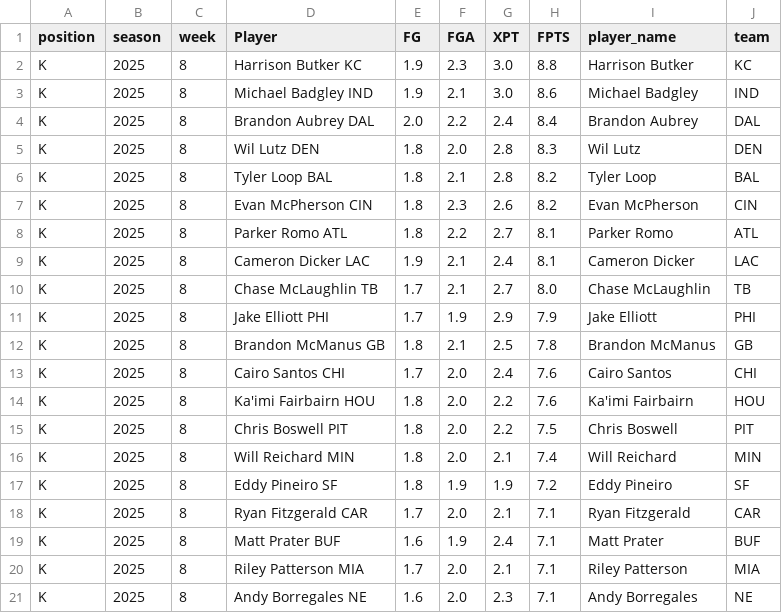
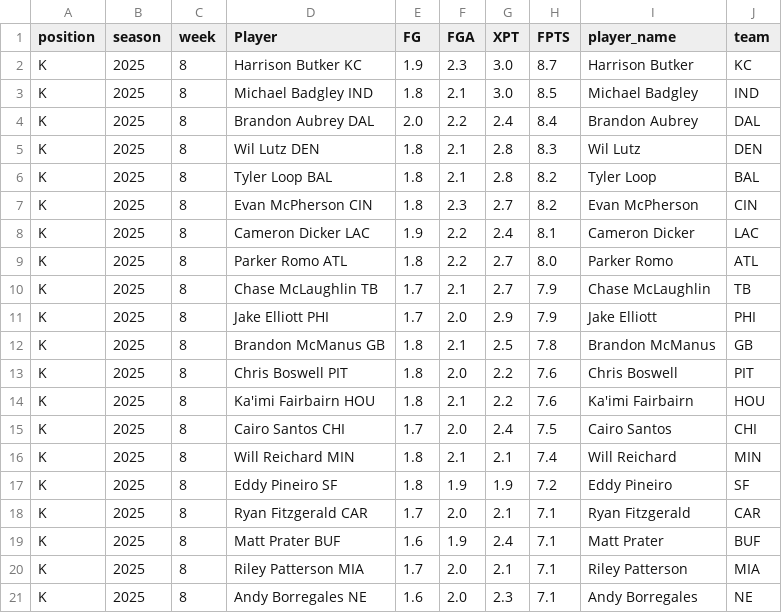
Before and after one commit to KoBeWa/fantasypros-projections, a CSV file: data/2025/week_current/k.csv, drawn as a sheet; only a part is shown; the diff covers the shown part only.

```diff
--- a/data/2025/week_current/k.csv
+++ b/data/2025/week_current/k.csv
@@ -1,17 +1,17 @@
 position,season,week,Player,FG,FGA,XPT,FPTS,player_name,team
-K,2025,8,Harrison Butker KC,1.9,2.3,3.0,8.8,Harrison Butker,KC
-K,2025,8,Michael Badgley IND,1.9,2.1,3.0,8.6,Michael Badgley,IND
+K,2025,8,Harrison Butker KC,1.9,2.3,3.0,8.7,Harrison Butker,KC
+K,2025,8,Michael Badgley IND,1.8,2.1,3.0,8.5,Michael Badgley,IND
 K,2025,8,Brandon Aubrey DAL,2.0,2.2,2.4,8.4,Brandon Aubrey,DAL
-K,2025,8,Wil Lutz DEN,1.8,2.0,2.8,8.3,Wil Lutz,DEN
+K,2025,8,Wil Lutz DEN,1.8,2.1,2.8,8.3,Wil Lutz,DEN
 K,2025,8,Tyler Loop BAL,1.8,2.1,2.8,8.2,Tyler Loop,BAL
-K,2025,8,Evan McPherson CIN,1.8,2.3,2.6,8.2,Evan McPherson,CIN
-K,2025,8,Parker Romo ATL,1.8,2.2,2.7,8.1,Parker Romo,ATL
-K,2025,8,Cameron Dicker LAC,1.9,2.1,2.4,8.1,Cameron Dicker,LAC
-K,2025,8,Chase McLaughlin TB,1.7,2.1,2.7,8.0,Chase McLaughlin,TB
-K,2025,8,Jake Elliott PHI,1.7,1.9,2.9,7.9,Jake Elliott,PHI
+K,2025,8,Evan McPherson CIN,1.8,2.3,2.7,8.2,Evan McPherson,CIN
+K,2025,8,Cameron Dicker LAC,1.9,2.2,2.4,8.1,Cameron Dicker,LAC
+K,2025,8,Parker Romo ATL,1.8,2.2,2.7,8.0,Parker Romo,ATL
+K,2025,8,Chase McLaughlin TB,1.7,2.1,2.7,7.9,Chase McLaughlin,TB
+K,2025,8,Jake Elliott PHI,1.7,2.0,2.9,7.9,Jake Elliott,PHI
 K,2025,8,Brandon McManus GB,1.8,2.1,2.5,7.8,Brandon McManus,GB
-K,2025,8,Cairo Santos CHI,1.7,2.0,2.4,7.6,Cairo Santos,CHI
-K,2025,8,Ka'imi Fairbairn HOU,1.8,2.0,2.2,7.6,Ka'imi Fairbairn,HOU
-K,2025,8,Chris Boswell PIT,1.8,2.0,2.2,7.5,Chris Boswell,PIT
-K,2025,8,Will Reichard MIN,1.8,2.0,2.1,7.4,Will Reichard,MIN
+K,2025,8,Chris Boswell PIT,1.8,2.0,2.2,7.6,Chris Boswell,PIT
+K,2025,8,Ka'imi Fairbairn HOU,1.8,2.1,2.2,7.6,Ka'imi Fairbairn,HOU
+K,2025,8,Cairo Santos CHI,1.7,2.0,2.4,7.5,Cairo Santos,CHI
+K,2025,8,Will Reichard MIN,1.8,2.1,2.1,7.4,Will Reichard,MIN
 K,2025,8,Eddy Pineiro SF,1.8,1.9,1.9,7.2,Eddy Pineiro,SF
```
Also changed, not shown: 1 added row, 1 removed row and 12 edited cells elsewhere in this file, data/2025/week_current/dst.csv, data/2025/week_current/qb.csv, 3 other files.
